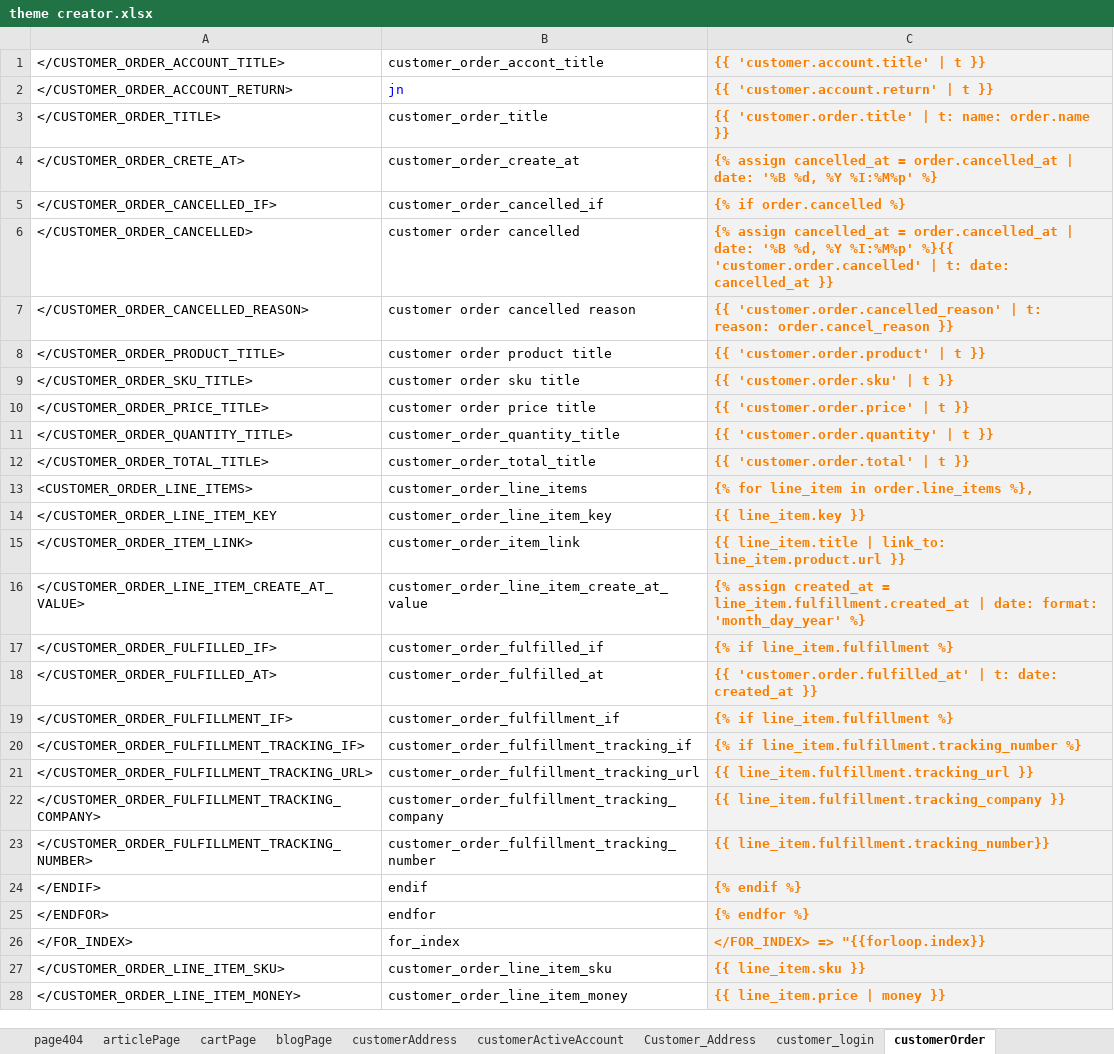
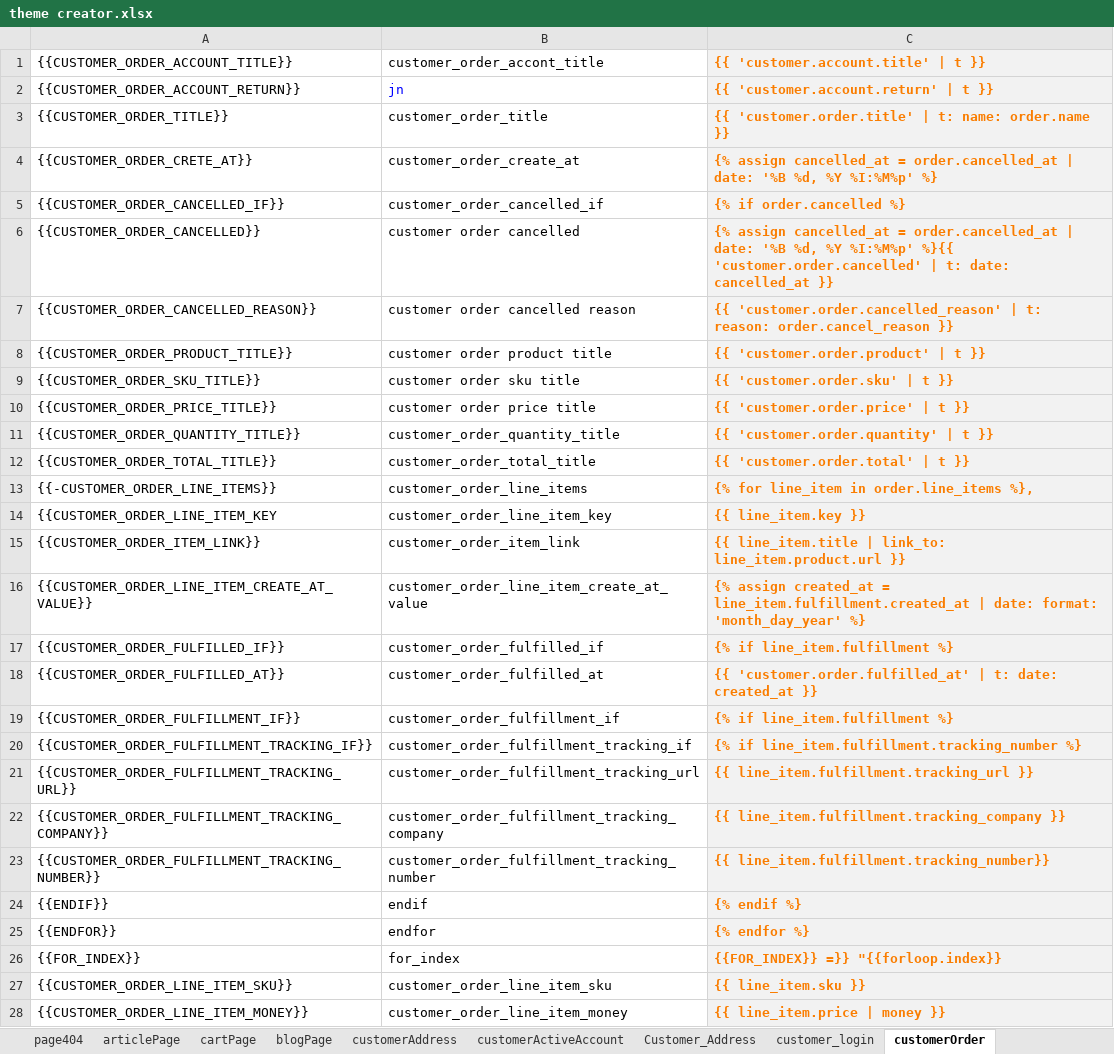
Before and after one commit to AliAlimohammadi89/RM_design_App, an Excel workbook: theme creator.xlsx, sheet customerOrder, drawn as a sheet; only a part is shown; values as stored, in another font and other column widths than the file's, no borders; the diff covers the shown part only; the diff names each change by its address in the sheet, - before the commit and + after, or states it on an @@ line.

```diff
--- a/theme creator.xlsx (sheet customerOrder)
+++ b/theme creator.xlsx (sheet customerOrder)
-A1: </CUSTOMER_ORDER_ACCOUNT_TITLE>
+A1: {{CUSTOMER_ORDER_ACCOUNT_TITLE}}
-A2 ({{CUSTOMER_ORDER_ACCOUNT_TITLE}}): </CUSTOMER_ORDER_ACCOUNT_RETURN>
+A2 ({{CUSTOMER_ORDER_ACCOUNT_TITLE}}): {{CUSTOMER_ORDER_ACCOUNT_RETURN}}
-A3 ({{CUSTOMER_ORDER_ACCOUNT_TITLE}}): </CUSTOMER_ORDER_TITLE>
+A3 ({{CUSTOMER_ORDER_ACCOUNT_TITLE}}): {{CUSTOMER_ORDER_TITLE}}
-A4 ({{CUSTOMER_ORDER_ACCOUNT_TITLE}}): </CUSTOMER_ORDER_CRETE_AT>
+A4 ({{CUSTOMER_ORDER_ACCOUNT_TITLE}}): {{CUSTOMER_ORDER_CRETE_AT}}
-A5 ({{CUSTOMER_ORDER_ACCOUNT_TITLE}}): </CUSTOMER_ORDER_CANCELLED_IF>
+A5 ({{CUSTOMER_ORDER_ACCOUNT_TITLE}}): {{CUSTOMER_ORDER_CANCELLED_IF}}
-A6 ({{CUSTOMER_ORDER_ACCOUNT_TITLE}}): </CUSTOMER_ORDER_CANCELLED>
+A6 ({{CUSTOMER_ORDER_ACCOUNT_TITLE}}): {{CUSTOMER_ORDER_CANCELLED}}
-A7 ({{CUSTOMER_ORDER_ACCOUNT_TITLE}}): </CUSTOMER_ORDER_CANCELLED_REASON>
+A7 ({{CUSTOMER_ORDER_ACCOUNT_TITLE}}): {{CUSTOMER_ORDER_CANCELLED_REASON}}
-A8 ({{CUSTOMER_ORDER_ACCOUNT_TITLE}}): </CUSTOMER_ORDER_PRODUCT_TITLE>
+A8 ({{CUSTOMER_ORDER_ACCOUNT_TITLE}}): {{CUSTOMER_ORDER_PRODUCT_TITLE}}
-A9 ({{CUSTOMER_ORDER_ACCOUNT_TITLE}}): </CUSTOMER_ORDER_SKU_TITLE>
+A9 ({{CUSTOMER_ORDER_ACCOUNT_TITLE}}): {{CUSTOMER_ORDER_SKU_TITLE}}
-A10 ({{CUSTOMER_ORDER_ACCOUNT_TITLE}}): </CUSTOMER_ORDER_PRICE_TITLE>
+A10 ({{CUSTOMER_ORDER_ACCOUNT_TITLE}}): {{CUSTOMER_ORDER_PRICE_TITLE}}
-A11 ({{CUSTOMER_ORDER_ACCOUNT_TITLE}}): </CUSTOMER_ORDER_QUANTITY_TITLE>
+A11 ({{CUSTOMER_ORDER_ACCOUNT_TITLE}}): {{CUSTOMER_ORDER_QUANTITY_TITLE}}
-A12 ({{CUSTOMER_ORDER_ACCOUNT_TITLE}}): </CUSTOMER_ORDER_TOTAL_TITLE>
+A12 ({{CUSTOMER_ORDER_ACCOUNT_TITLE}}): {{CUSTOMER_ORDER_TOTAL_TITLE}}
-A13 ({{CUSTOMER_ORDER_ACCOUNT_TITLE}}): <CUSTOMER_ORDER_LINE_ITEMS>
+A13 ({{CUSTOMER_ORDER_ACCOUNT_TITLE}}): {{-CUSTOMER_ORDER_LINE_ITEMS}}
-A14 ({{CUSTOMER_ORDER_ACCOUNT_TITLE}}): </CUSTOMER_ORDER_LINE_ITEM_KEY
+A14 ({{CUSTOMER_ORDER_ACCOUNT_TITLE}}): {{CUSTOMER_ORDER_LINE_ITEM_KEY
-A15 ({{CUSTOMER_ORDER_ACCOUNT_TITLE}}): </CUSTOMER_ORDER_ITEM_LINK>
+A15 ({{CUSTOMER_ORDER_ACCOUNT_TITLE}}): {{CUSTOMER_ORDER_ITEM_LINK}}
-A16 ({{CUSTOMER_ORDER_ACCOUNT_TITLE}}): </CUSTOMER_ORDER_LINE_ITEM_CREATE_AT_VALUE>
+A16 ({{CUSTOMER_ORDER_ACCOUNT_TITLE}}): {{CUSTOMER_ORDER_LINE_ITEM_CREATE_AT_VALUE}}
-A17 ({{CUSTOMER_ORDER_ACCOUNT_TITLE}}): </CUSTOMER_ORDER_FULFILLED_IF>
+A17 ({{CUSTOMER_ORDER_ACCOUNT_TITLE}}): {{CUSTOMER_ORDER_FULFILLED_IF}}
-A18 ({{CUSTOMER_ORDER_ACCOUNT_TITLE}}): </CUSTOMER_ORDER_FULFILLED_AT>
+A18 ({{CUSTOMER_ORDER_ACCOUNT_TITLE}}): {{CUSTOMER_ORDER_FULFILLED_AT}}
-A19 ({{CUSTOMER_ORDER_ACCOUNT_TITLE}}): </CUSTOMER_ORDER_FULFILLMENT_IF>
+A19 ({{CUSTOMER_ORDER_ACCOUNT_TITLE}}): {{CUSTOMER_ORDER_FULFILLMENT_IF}}
-A20 ({{CUSTOMER_ORDER_ACCOUNT_TITLE}}): </CUSTOMER_ORDER_FULFILLMENT_TRACKING_IF>
+A20 ({{CUSTOMER_ORDER_ACCOUNT_TITLE}}): {{CUSTOMER_ORDER_FULFILLMENT_TRACKING_IF}}
-A21 ({{CUSTOMER_ORDER_ACCOUNT_TITLE}}): </CUSTOMER_ORDER_FULFILLMENT_TRACKING_URL>
+A21 ({{CUSTOMER_ORDER_ACCOUNT_TITLE}}): {{CUSTOMER_ORDER_FULFILLMENT_TRACKING_URL}}
-A22 ({{CUSTOMER_ORDER_ACCOUNT_TITLE}}): </CUSTOMER_ORDER_FULFILLMENT_TRACKING_COMPANY>
+A22 ({{CUSTOMER_ORDER_ACCOUNT_TITLE}}): {{CUSTOMER_ORDER_FULFILLMENT_TRACKING_COMPANY}}
-A23 ({{CUSTOMER_ORDER_ACCOUNT_TITLE}}): </CUSTOMER_ORDER_FULFILLMENT_TRACKING_NUMBER>
+A23 ({{CUSTOMER_ORDER_ACCOUNT_TITLE}}): {{CUSTOMER_ORDER_FULFILLMENT_TRACKING_NUMBER}}
-A24 ({{CUSTOMER_ORDER_ACCOUNT_TITLE}}): </ENDIF>
+A24 ({{CUSTOMER_ORDER_ACCOUNT_TITLE}}): {{ENDIF}}
-A25 ({{CUSTOMER_ORDER_ACCOUNT_TITLE}}): </ENDFOR>
+A25 ({{CUSTOMER_ORDER_ACCOUNT_TITLE}}): {{ENDFOR}}
-A26 ({{CUSTOMER_ORDER_ACCOUNT_TITLE}}): </FOR_INDEX>
+A26 ({{CUSTOMER_ORDER_ACCOUNT_TITLE}}): {{FOR_INDEX}}
-C26: </FOR_INDEX> => "{{forloop.index}}
+C26: {{FOR_INDEX}} =}} "{{forloop.index}}
-A27 ({{CUSTOMER_ORDER_ACCOUNT_TITLE}}): </CUSTOMER_ORDER_LINE_ITEM_SKU>
+A27 ({{CUSTOMER_ORDER_ACCOUNT_TITLE}}): {{CUSTOMER_ORDER_LINE_ITEM_SKU}}
-A28 ({{CUSTOMER_ORDER_ACCOUNT_TITLE}}): </CUSTOMER_ORDER_LINE_ITEM_MONEY>
+A28 ({{CUSTOMER_ORDER_ACCOUNT_TITLE}}): {{CUSTOMER_ORDER_LINE_ITEM_MONEY}}
```
Also changed, not shown: 37 edited cells elsewhere in this sheet, sheet Customer_Address, sheet pageProduct, sheet customerRegister, sheet collectionPage, sheet customerAddress, sheet articlePage, 9 more sheets, 8 other files.
